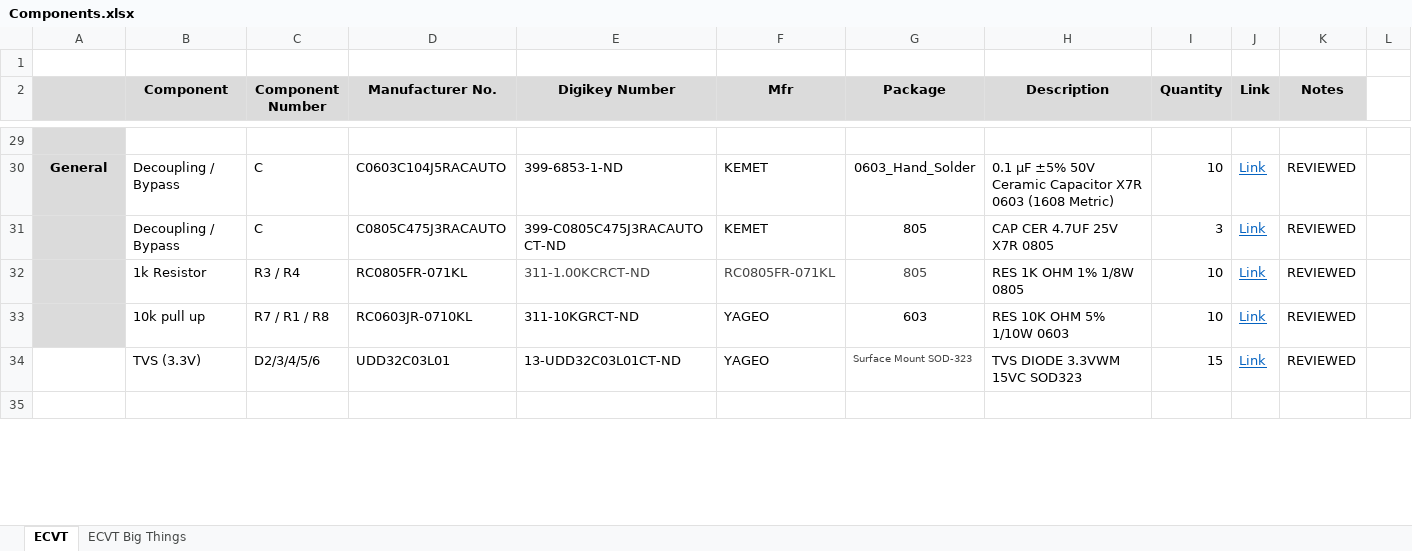
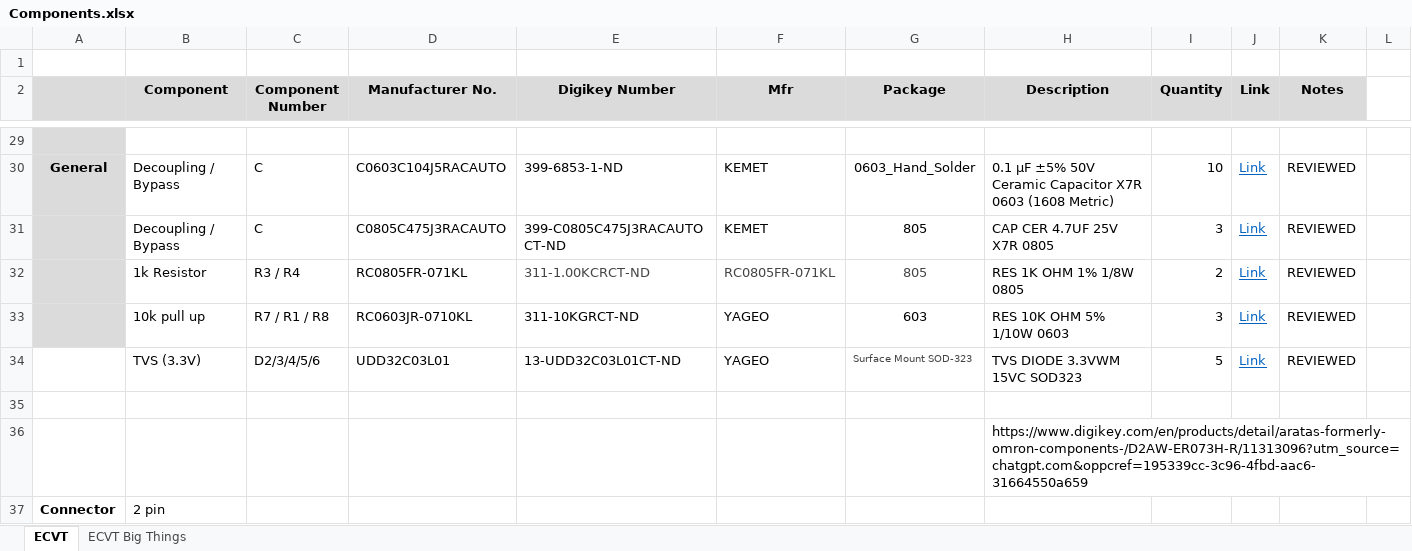
Before and after one commit to NU-Baja-SAE/hardware, an Excel workbook: Components.xlsx, sheet ECVT, drawn as a sheet; only a part is shown, gaps mark what is left out; values as stored, in another font and other column widths than the file's, no borders; the diff covers the shown part only; the diff names each change by its address in the sheet, - before the commit and + after, or states it on an @@ line.

```diff
--- a/Components.xlsx (sheet ECVT)
+++ b/Components.xlsx (sheet ECVT)
-I32 (Quantity): 10
+I32 (Quantity): 2
-I33 (Quantity): 10
+I33 (Quantity): 3
-I34 (Quantity): 15
+I34 (Quantity): 5
+row 36:  |  |  |  |  |  |  | https://www.digikey.com/en/products/detail/aratas-formerly-omron-components-/D2AW-ER073H-R/11313096?utm_source=chatgpt.com&oppcref=195339cc-3c96-4fbd-aac6-31664550a659
+row 37: Connector | 2 pin
```
Also changed, not shown: 4 added rows and 3 edited cells elsewhere in this sheet, 27 other files.
